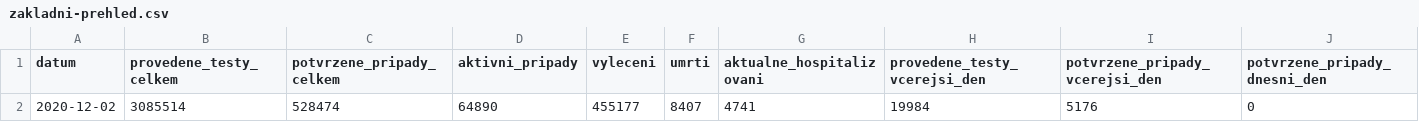
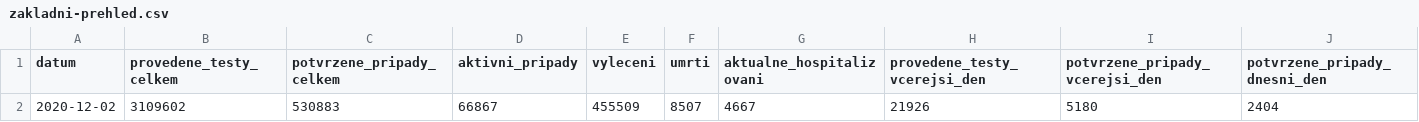
Before and after one commit to michalskop/mzcr-cz-covid-19-data, a CSV file: zakladni-prehled.csv, drawn as a sheet; only a part is shown; removed rows and columns are numbered as before the commit, all else as after; rows hold the shown columns only; the diff names each change by its address in the sheet, - before the commit and + after, or states it on an @@ line.

```diff
--- a/zakladni-prehled.csv
+++ b/zakladni-prehled.csv
-row 2: 2020-12-02 | 3085514 | 528474 | 64890 | 455177 | 8407 | 4741 | 19984 | 5176 | 0
+row 2: 2020-12-02 | 3109602 | 530883 | 66867 | 455509 | 8507 | 4667 | 21926 | 5180 | 2404
```
Also changed, not shown: kraj-okres-nakazeni-vyleceni-umrti.csv, nakazeni-vyleceni-umrti-testy.csv, 3 other files.
